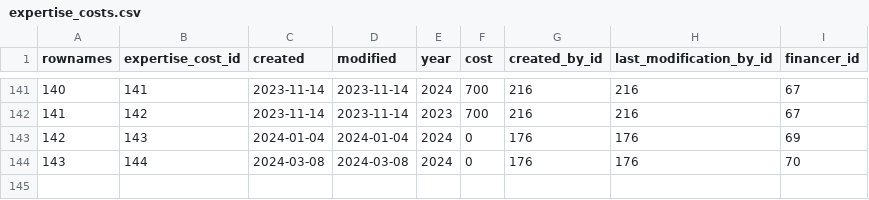
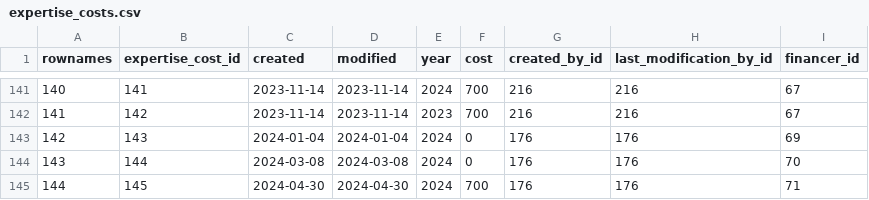
Before and after one commit to s-balandine/typology-dump, a CSV file: data/expertise_costs.csv, drawn as a sheet; only a part is shown, gaps mark what is left out.

```diff
--- a/data/expertise_costs.csv
+++ b/data/expertise_costs.csv
@@ -144 +144,2 @@ rownames,expertise_cost_id,created,modified,year,cost,created_by_id,last_modific
 143,144,2024-03-08 ,2024-03-08 ,2024,0,176,176,70
+144,145,2024-04-30 ,2024-04-30 ,2024,700,176,176,71
```
Also changed, not shown: data/d2session_history.csv, data/financers.csv, 9 other files.
